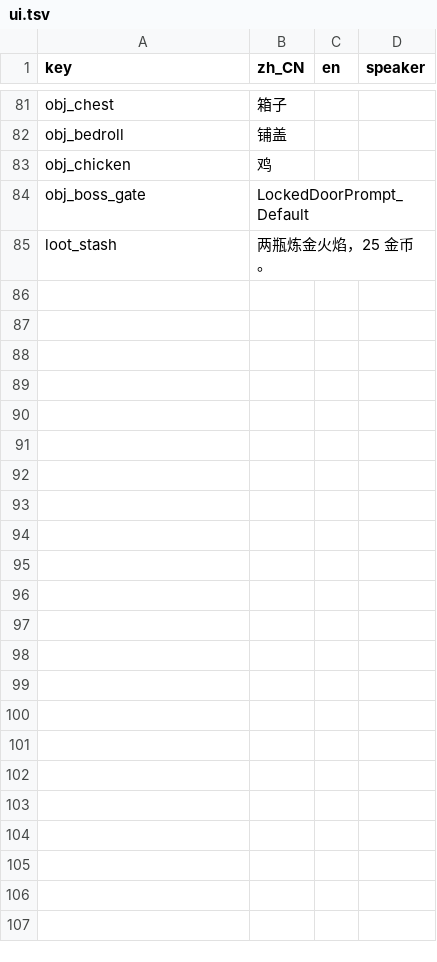
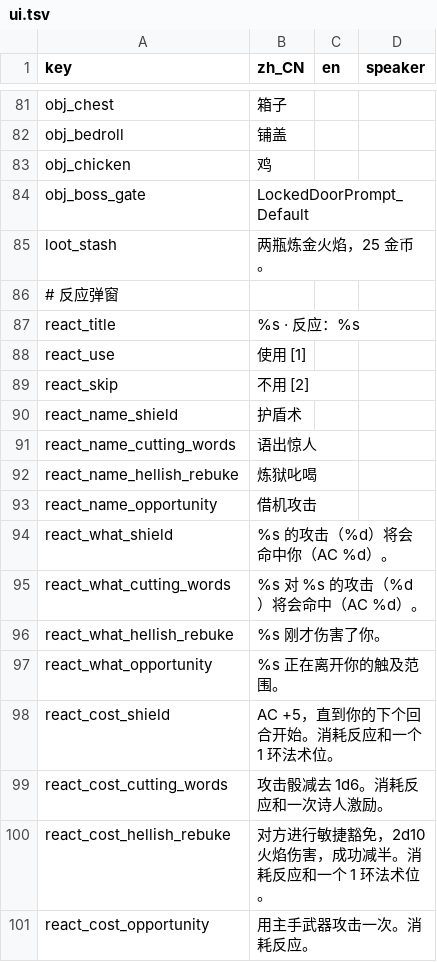
Before and after one commit to rdfzjack/InDev, a TSV file: data/text/ui.tsv, drawn as a sheet; only a part is shown, gaps mark what is left out; the diff names each change by its address in the sheet, - before the commit and + after, or states it on an @@ line.

```diff
--- a/data/text/ui.tsv
+++ b/data/text/ui.tsv
+row 86: # 反应弹窗
+row 87: react_title | %s · 反应：%s
+row 88: react_use | 使用 [1]
+row 89: react_skip | 不用 [2]
+row 90: react_name_shield | 护盾术
+row 91: react_name_cutting_words | 语出惊人
+row 92: react_name_hellish_rebuke | 炼狱叱喝
+row 93: react_name_opportunity | 借机攻击
+row 94: react_what_shield | %s 的攻击（%d）将会命中你（AC %d）。
+row 95: react_what_cutting_words | %s 对 %s 的攻击（%d）将会命中（AC %d）。
+row 96: react_what_hellish_rebuke | %s 刚才伤害了你。
+row 97: react_what_opportunity | %s 正在离开你的触及范围。
+row 98: react_cost_shield | AC +5，直到你的下个回合开始。消耗反应和一个 1 环法术位。
+row 99: react_cost_cutting_words | 攻击骰减去 1d6。消耗反应和一次诗人激励。
+row 100: react_cost_hellish_rebuke | 对方进行敏捷豁免，2d10 火焰伤害，成功减半。消耗反应和一个 1 环法术位。
+row 101: react_cost_opportunity | 用主手武器攻击一次。消耗反应。
```
Also changed, not shown: data/glitches.tsv, data/text/banter.tsv, 26 other files.
